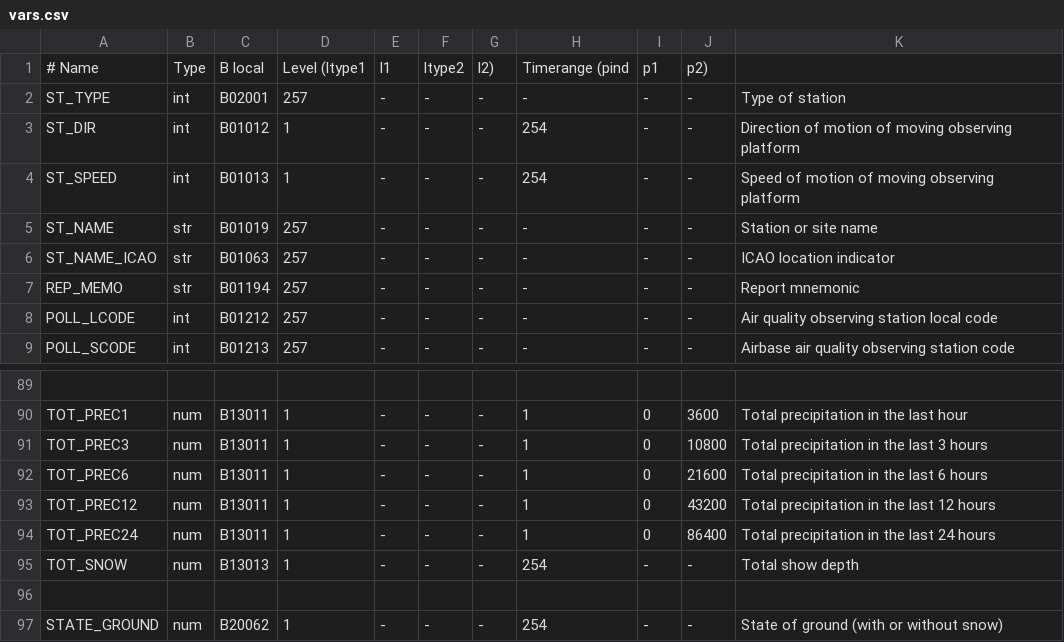
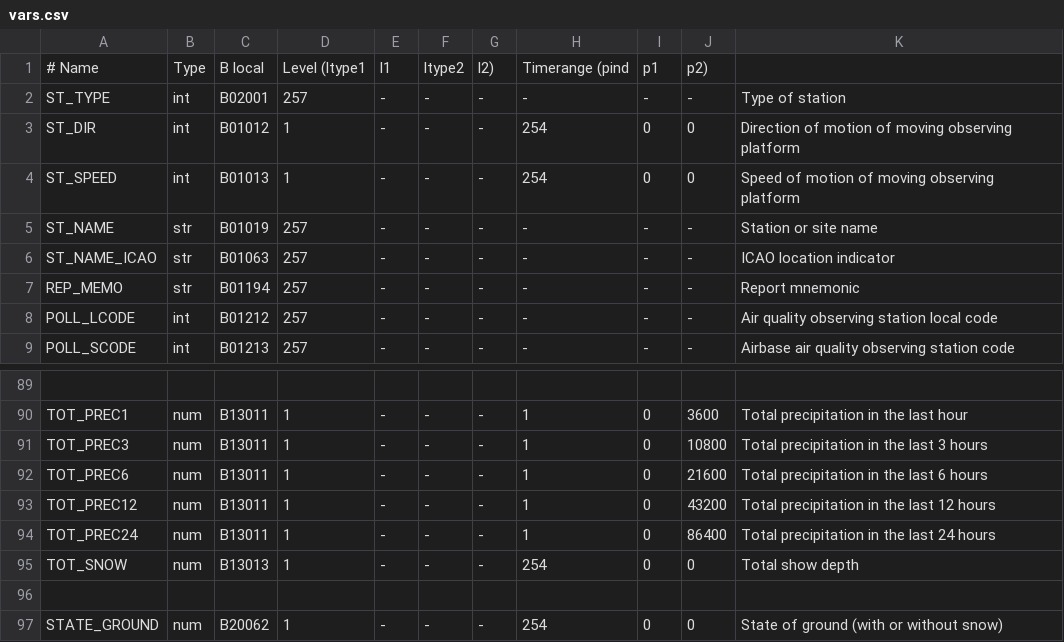
Before and after one commit to ARPA-SIMC/dballe, a CSV file: dballe/msg/vars.csv, drawn as a sheet; only a part is shown, gaps mark what is left out; the diff covers the shown part only.

```diff
--- a/dballe/msg/vars.csv
+++ b/dballe/msg/vars.csv
@@ -2,4 +2,4 @@
 ST_TYPE,        int,    B02001,     257,     -, -, -,    -,      -,     -, Type of station
-ST_DIR,         int,    B01012,       1,     -, -, -,  254,      -,     -, Direction of motion of moving observing platform
-ST_SPEED,       int,    B01013,       1,     -, -, -,  254,      -,     -, Speed of motion of moving observing platform
+ST_DIR,         int,    B01012,       1,     -, -, -,  254,      0,     0, Direction of motion of moving observing platform
+ST_SPEED,       int,    B01013,       1,     -, -, -,  254,      0,     0, Speed of motion of moving observing platform
 ST_NAME,        str,    B01019,     257,     -, -, -,    -,      -,     -, Station or site name
@@ -94,4 +94,4 @@ TOT_PREC12,     num,    B13011,       1,     -, -, -,    1,      0, 43200, Total
 TOT_PREC24,     num,    B13011,       1,     -, -, -,    1,      0, 86400, Total precipitation in the last 24 hours
-TOT_SNOW,       num,    B13013,       1,     -, -, -,  254,      -,     -, Total show depth
+TOT_SNOW,       num,    B13013,       1,     -, -, -,  254,      0,     0, Total show depth
 
-STATE_GROUND,	num,	B20062,	      1,     -, -, -,  254,      -,     -, State of ground (with or without snow)
+STATE_GROUND,	num,	B20062,	      1,     -, -, -,  254,      0,     0, State of ground (with or without snow)
```
Also changed, not shown: 82 edited cells elsewhere in this file.
